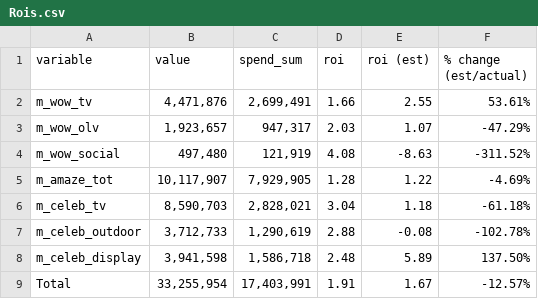
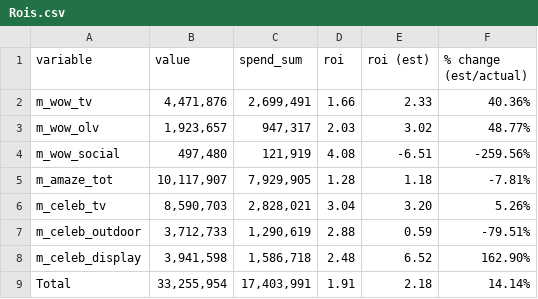
Before and after one commit to jackbowley/MMM, a CSV file: MeridianTests/Results/Rois.csv, drawn as a sheet.

```diff
--- a/MeridianTests/Results/Rois.csv
+++ b/MeridianTests/Results/Rois.csv
@@ -1,9 +1,9 @@
 variable,value,spend_sum,roi,roi (est),% change (est/actual)
-m_wow_tv,"4,471,876","2,699,491",1.66,2.55,53.61%
-m_wow_olv,"1,923,657","947,317",2.03,1.07,-47.29%
-m_wow_social,"497,480","121,919",4.08,-8.63,-311.52%
-m_amaze_tot,"10,117,907","7,929,905",1.28,1.22,-4.69%
-m_celeb_tv,"8,590,703","2,828,021",3.04,1.18,-61.18%
-m_celeb_outdoor,"3,712,733","1,290,619",2.88,-0.08,-102.78%
-m_celeb_display,"3,941,598","1,586,718",2.48,5.89,137.50%
-Total,"33,255,954","17,403,991",1.91,1.67,-12.57%
+m_wow_tv,"4,471,876","2,699,491",1.66,2.33,40.36%
+m_wow_olv,"1,923,657","947,317",2.03,3.02,48.77%
+m_wow_social,"497,480","121,919",4.08,-6.51,-259.56%
+m_amaze_tot,"10,117,907","7,929,905",1.28,1.18,-7.81%
+m_celeb_tv,"8,590,703","2,828,021",3.04,3.20,5.26%
+m_celeb_outdoor,"3,712,733","1,290,619",2.88,0.59,-79.51%
+m_celeb_display,"3,941,598","1,586,718",2.48,6.52,162.90%
+Total,"33,255,954","17,403,991",1.91,2.18,14.14%
```
Also changed, not shown: MeridianTests/Results/data.csv, MeridianTests/Results/var_spec.csv, 11 other files.
